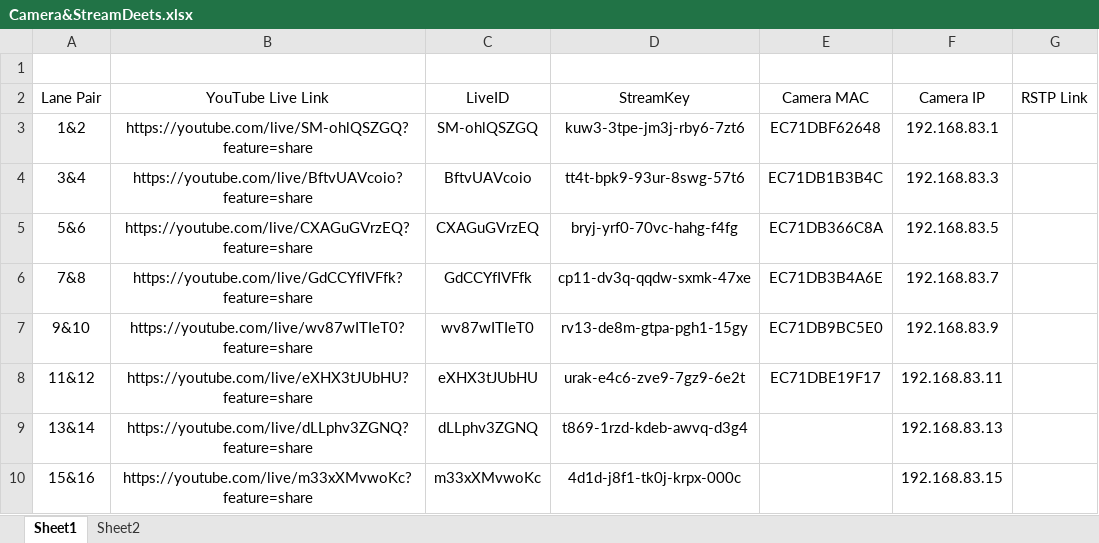
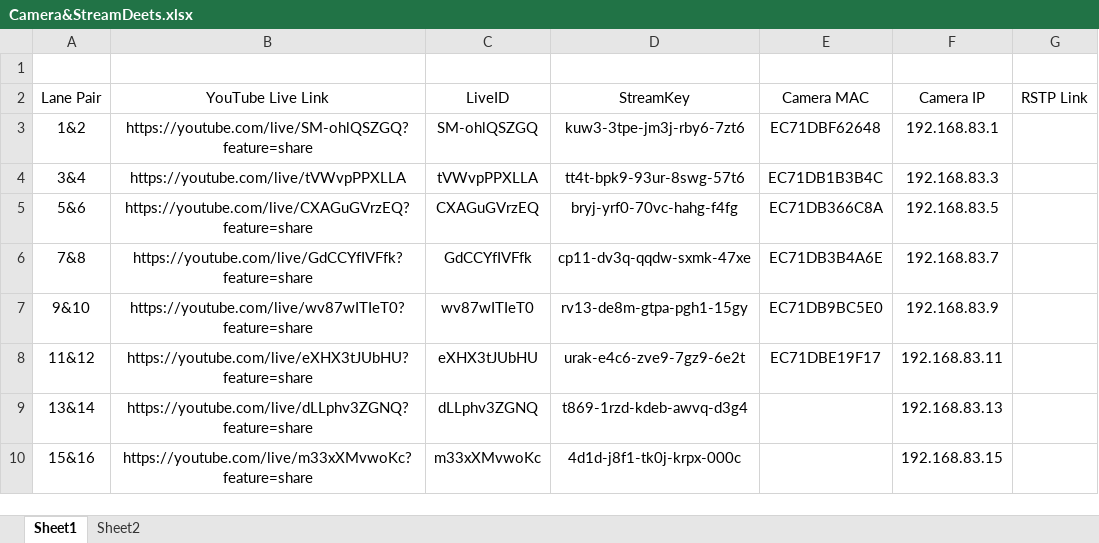
Before and after one commit to ejstarkey/StreamPortal, an Excel workbook: misc/Camera&StreamDeets.xlsx, sheet Sheet1, drawn as a sheet; only a part is shown; values as stored, in another font and other column widths than the file's, no borders; the diff names each change by its address in the sheet, - before the commit and + after, or states it on an @@ line.

Commit message:
Stream Start/Stop

```diff
--- a/misc/Camera&StreamDeets.xlsx (sheet Sheet1)
+++ b/misc/Camera&StreamDeets.xlsx (sheet Sheet1)
-B4 (YouTube Live Link): https://youtube.com/live/BftvUAVcoio?feature=share
+B4 (YouTube Live Link): https://youtube.com/live/tVWvpPPXLLA
-C4 (LiveID): BftvUAVcoio
+C4 (LiveID): tVWvpPPXLLA
```
Also changed, not shown: 3 other files.
